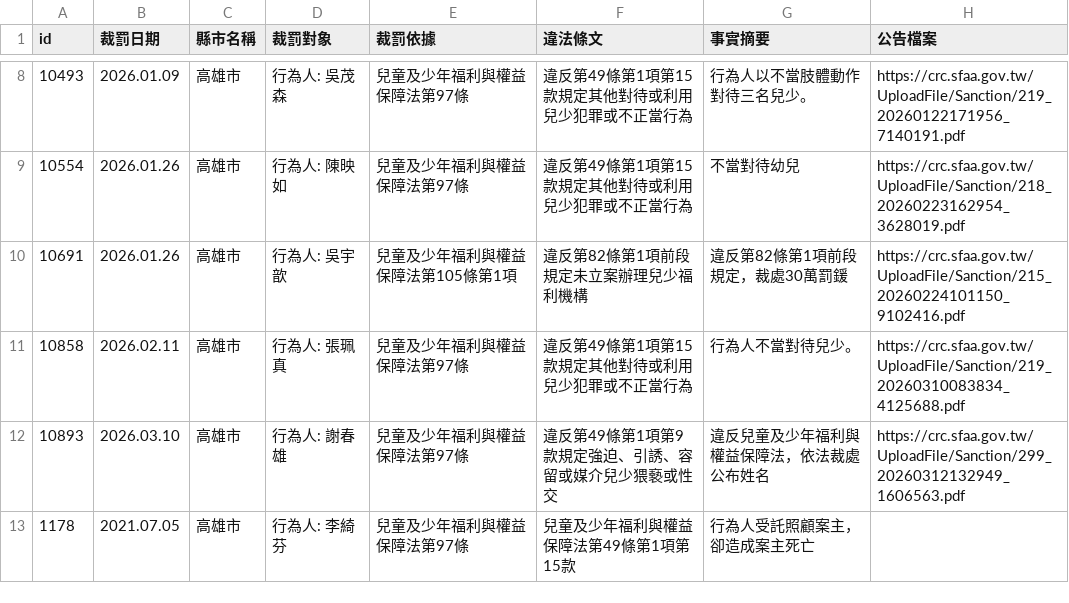
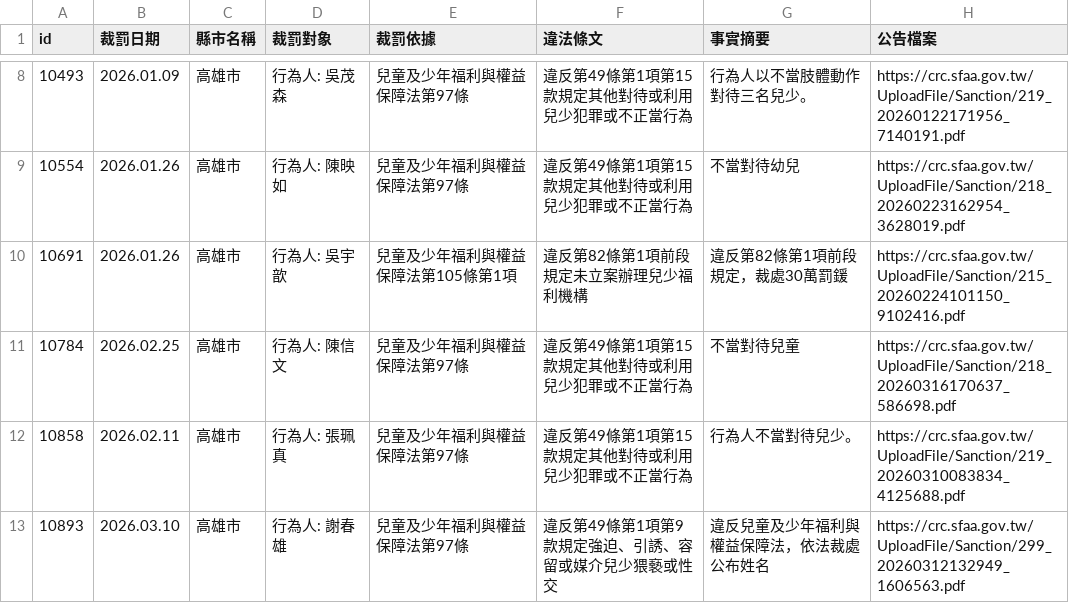
Before and after one commit to kiang/crc.sfaa.gov.tw, a CSV file: data/高雄市.csv, drawn as a sheet; only a part is shown, gaps mark what is left out; the shorter side is filled out with more unchanged rows; the diff names each change by its address in the sheet, - before the commit and + after, or states it on an @@ line.

```diff
--- a/data/高雄市.csv
+++ b/data/高雄市.csv
+row 11: 10784 | 2026.02.25 | 高雄市 | 行為人: 陳信文 | 兒童及少年福利與權益保障法第97條 | 違反第49條第1項第15款規定其他對待或利用兒少犯罪或不正當行為 | 不當對待兒童 | https://crc.sfaa.gov.tw/UploadFile/Sanction/218_20260316170637_586698.pdf
```
Also changed, not shown: 2 other files.
